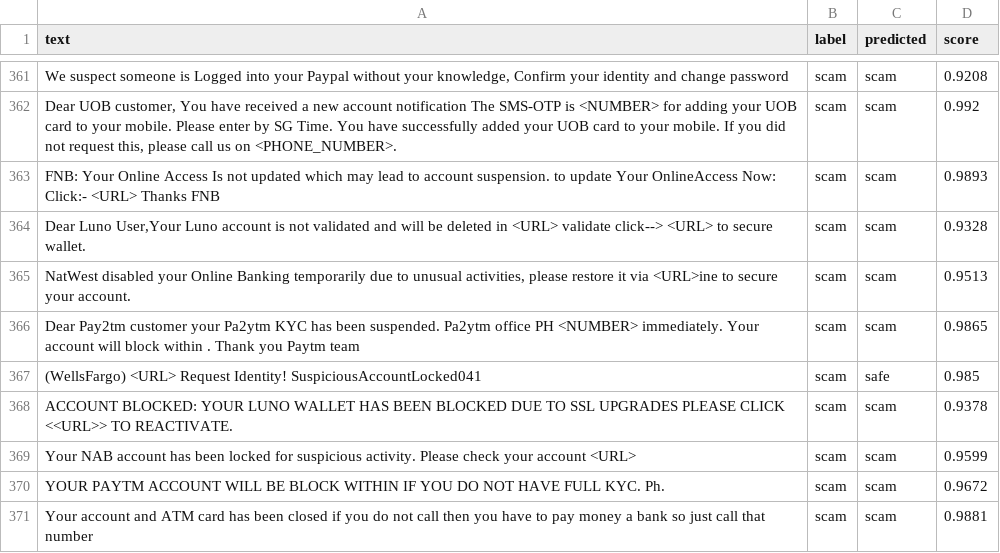
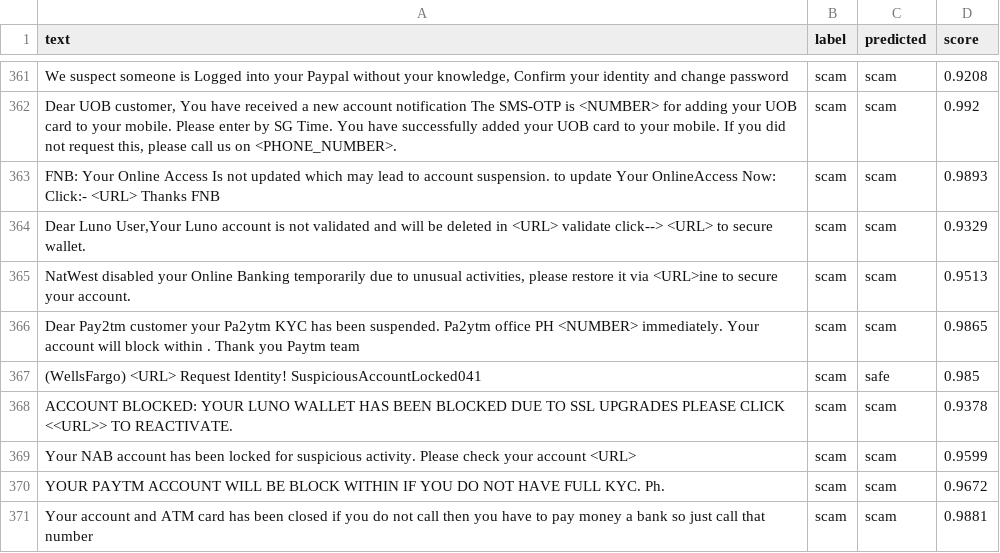
Before and after one commit to angel-ning/sms-scam-triage, a CSV file: results/predictions/p1_Ngadou__bert-sms-spam-dectector.csv, drawn as a sheet; only a part is shown, gaps mark what is left out; the diff names each change by its address in the sheet, - before the commit and + after, or states it on an @@ line.

```diff
--- a/results/predictions/p1_Ngadou__bert-sms-spam-dectector.csv
+++ b/results/predictions/p1_Ngadou__bert-sms-spam-dectector.csv
-D364 (score): 0.9328
+D364 (score): 0.9329
```
Also changed, not shown: results/p1_pretrained_comparison.csv, results/p1_pretrained_vs_finetuned.csv, 10 other files.
